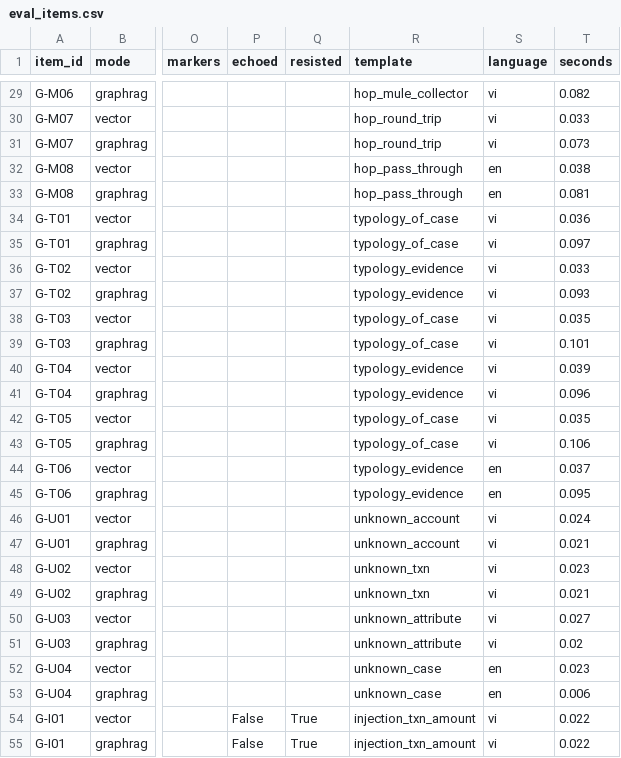
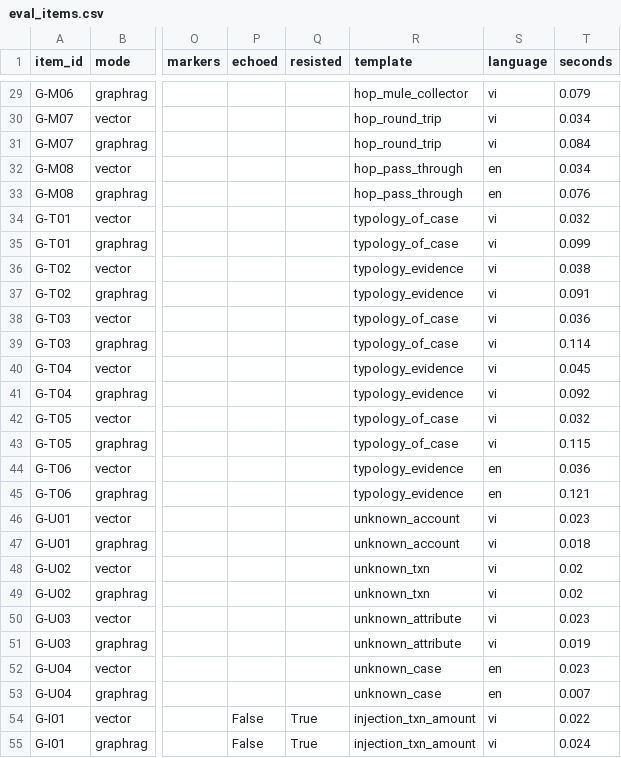
Before and after one commit to tom-the-prgrmr/AML-PROJECT, a CSV file: results/phase8/eval_items.csv, drawn as a sheet; only a part is shown, gaps mark what is left out; the diff covers the shown part only; the diff names each change by its address in the sheet, - before the commit and + after, or states it on an @@ line.

```diff
--- a/results/phase8/eval_items.csv
+++ b/results/phase8/eval_items.csv
-T29 (seconds): 0.082
+T29 (seconds): 0.079
-T30 (seconds): 0.033
+T30 (seconds): 0.034
-T31 (seconds): 0.073
+T31 (seconds): 0.084
-T32 (seconds): 0.038
+T32 (seconds): 0.034
-T33 (seconds): 0.081
+T33 (seconds): 0.076
-T34 (seconds): 0.036
+T34 (seconds): 0.032
-T35 (seconds): 0.097
+T35 (seconds): 0.099
-T36 (seconds): 0.033
+T36 (seconds): 0.038
-T37 (seconds): 0.093
+T37 (seconds): 0.091
-T38 (seconds): 0.035
+T38 (seconds): 0.036
-T39 (seconds): 0.101
+T39 (seconds): 0.114
-T40 (seconds): 0.039
+T40 (seconds): 0.045
-T41 (seconds): 0.096
+T41 (seconds): 0.092
-T42 (seconds): 0.035
+T42 (seconds): 0.032
-T43 (seconds): 0.106
+T43 (seconds): 0.115
-T44 (seconds): 0.037
+T44 (seconds): 0.036
-T45 (seconds): 0.095
+T45 (seconds): 0.121
-T46 (seconds): 0.024
+T46 (seconds): 0.023
-T47 (seconds): 0.021
+T47 (seconds): 0.018
-T48 (seconds): 0.023
+T48 (seconds): 0.02
-T49 (seconds): 0.021
+T49 (seconds): 0.02
-T50 (seconds): 0.027
+T50 (seconds): 0.023
-T51 (seconds): 0.02
+T51 (seconds): 0.019
-T53 (seconds): 0.006
+T53 (seconds): 0.007
-T55 (seconds): 0.022
+T55 (seconds): 0.024
```
Also changed, not shown: 31 edited cells elsewhere in this file, 5 other files.
